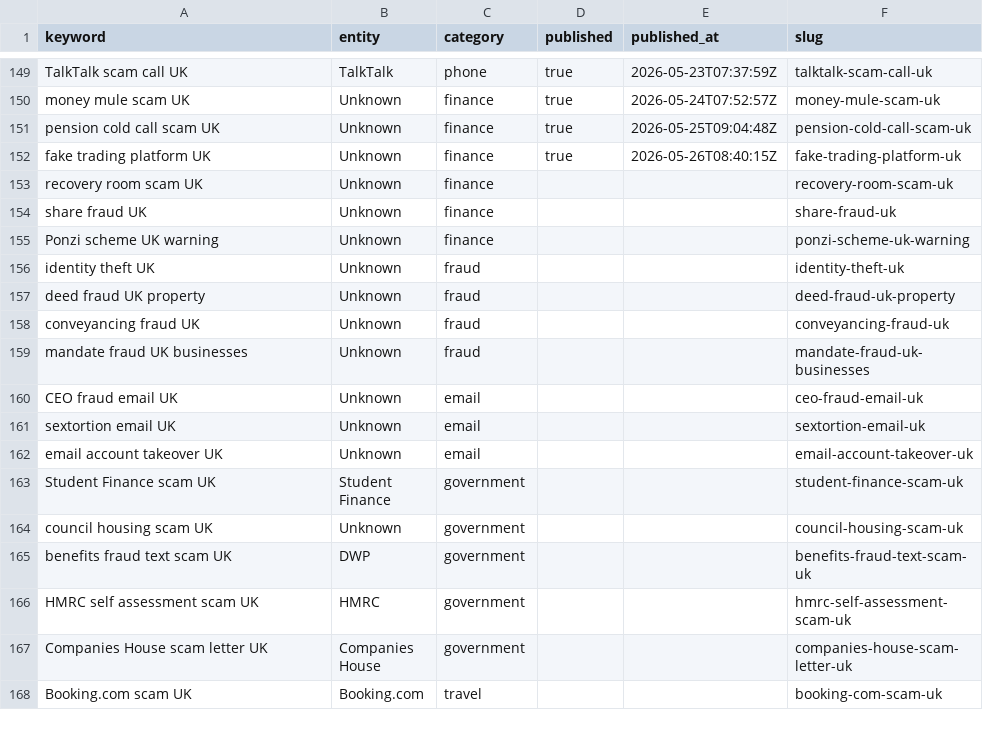
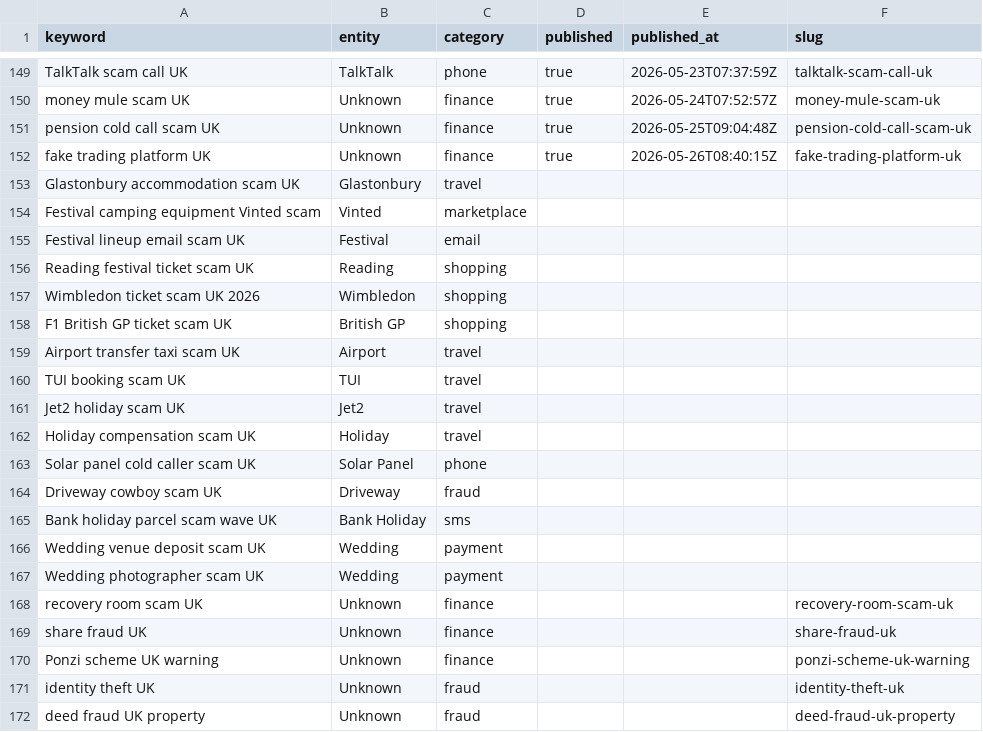
Before and after one commit to siderightapps-hub/beatthescam-site, a CSV file: content/daily-publish-queue.csv, drawn as a sheet; only a part is shown, gaps mark what is left out; the shorter side is filled out with more unchanged rows; the diff names each change by its address in the sheet, - before the commit and + after, or states it on an @@ line.

```diff
--- a/content/daily-publish-queue.csv
+++ b/content/daily-publish-queue.csv
+row 153: Glastonbury accommodation scam UK | Glastonbury | travel
+row 154: Festival camping equipment Vinted scam | Vinted | marketplace
+row 155: Festival lineup email scam UK | Festival | email
+row 156: Reading festival ticket scam UK | Reading | shopping
+row 157: Wimbledon ticket scam UK 2026 | Wimbledon | shopping
+row 158: F1 British GP ticket scam UK | British GP | shopping
+row 159: Airport transfer taxi scam UK | Airport | travel
+row 160: TUI booking scam UK | TUI | travel
+row 161: Jet2 holiday scam UK | Jet2 | travel
+row 162: Holiday compensation scam UK | Holiday | travel
+row 163: Solar panel cold caller scam UK | Solar Panel | phone
+row 164: Driveway cowboy scam UK | Driveway | fraud
+row 165: Bank holiday parcel scam wave UK | Bank Holiday | sms
+row 166: Wedding venue deposit scam UK | Wedding | payment
+row 167: Wedding photographer scam UK | Wedding | payment
```
